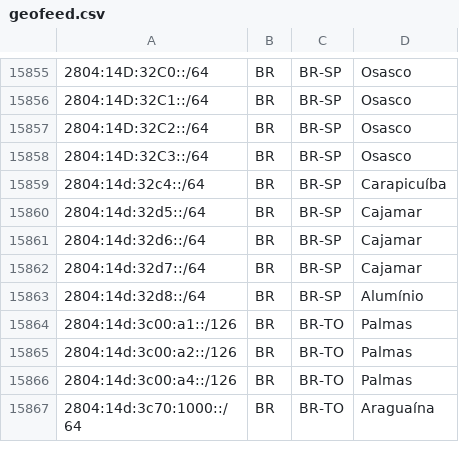
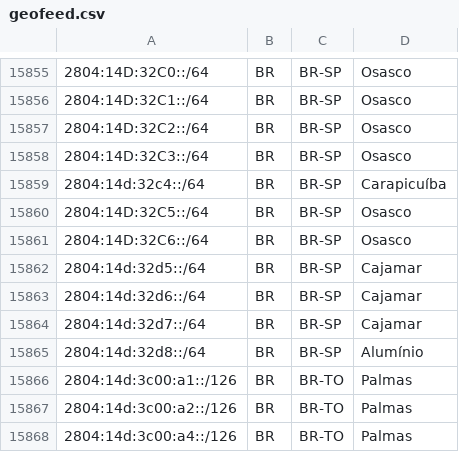
Before and after one commit to rtanajura/geofeed, a CSV file: geofeed.csv, drawn as a sheet; only a part is shown, gaps mark what is left out; the shorter side is filled out with more unchanged rows; the diff names each change by its address in the sheet, - before the commit and + after, or states it on an @@ line.

Commit message:
Update IPv6 Address 20241002

```diff
--- a/geofeed.csv
+++ b/geofeed.csv
+row 15860: 2804:14D:32C5::/64 | BR | BR-SP | Osasco
+row 15861: 2804:14D:32C6::/64 | BR | BR-SP | Osasco
```
